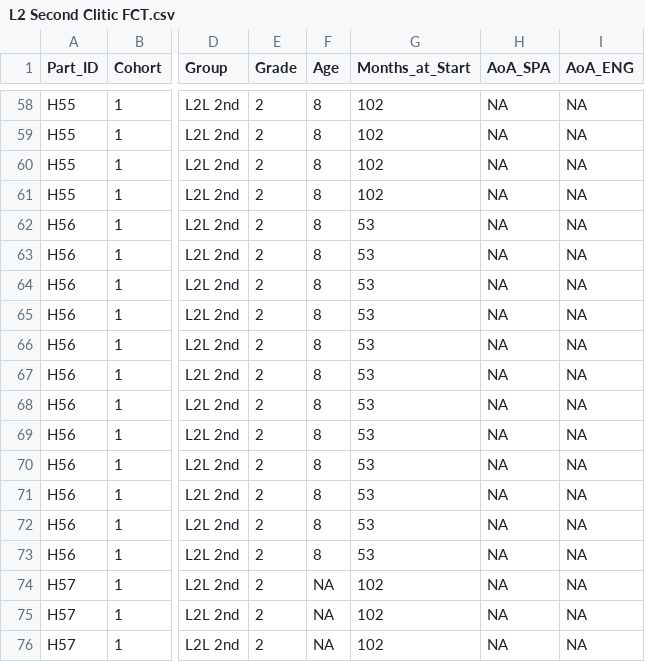
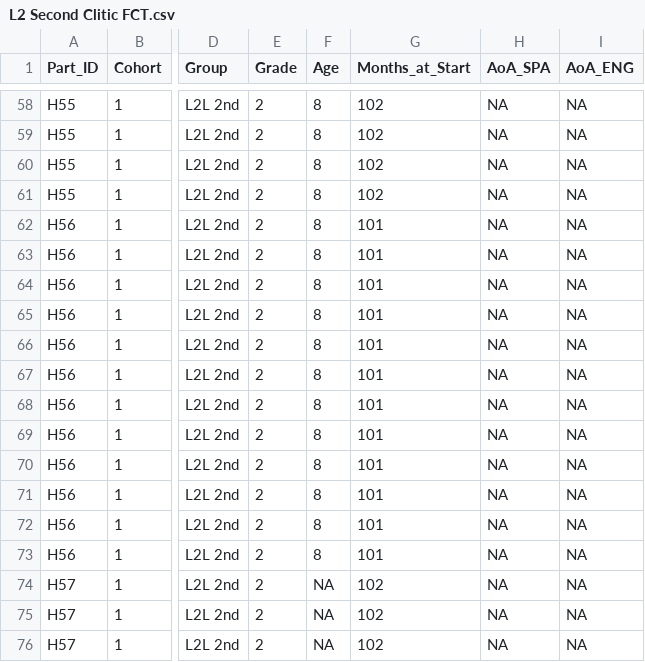
Before and after one commit to pthane/DLI-Acquisition-Collaboration, a CSV file: CSV Files/L2 Learners/L2 Second Clitic FCT.csv, drawn as a sheet; only a part is shown, gaps mark what is left out; the diff names each change by its address in the sheet, - before the commit and + after, or states it on an @@ line.

```diff
--- a/CSV Files/L2 Learners/L2 Second Clitic FCT.csv
+++ b/CSV Files/L2 Learners/L2 Second Clitic FCT.csv
-G62:G73 (Months_at_Start): 53
+G62:G73 (Months_at_Start): 101
```
Also changed, not shown: CSV Files/L2 Learners/L2 Fourth and Fifth Clitic FCT.csv, CSV Files/L2 Learners/L2 Fourth and Fifth Clitic Production.csv, 16 other files.
